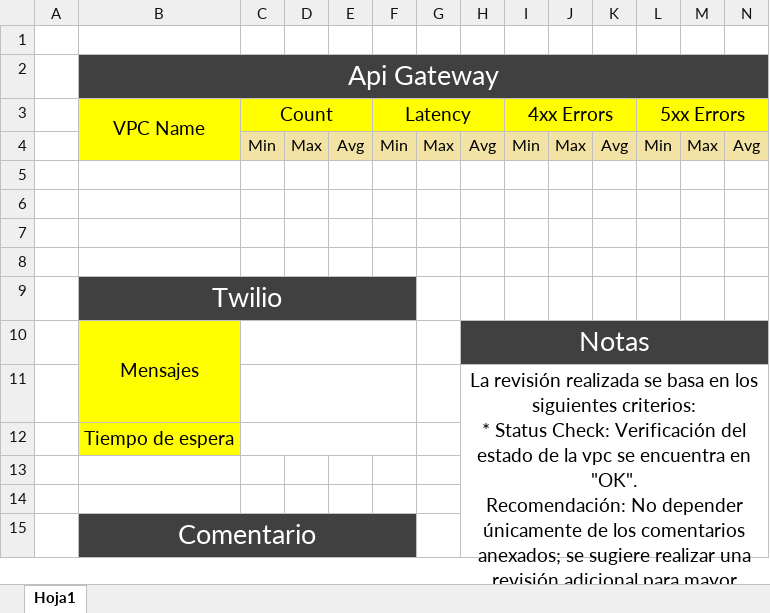
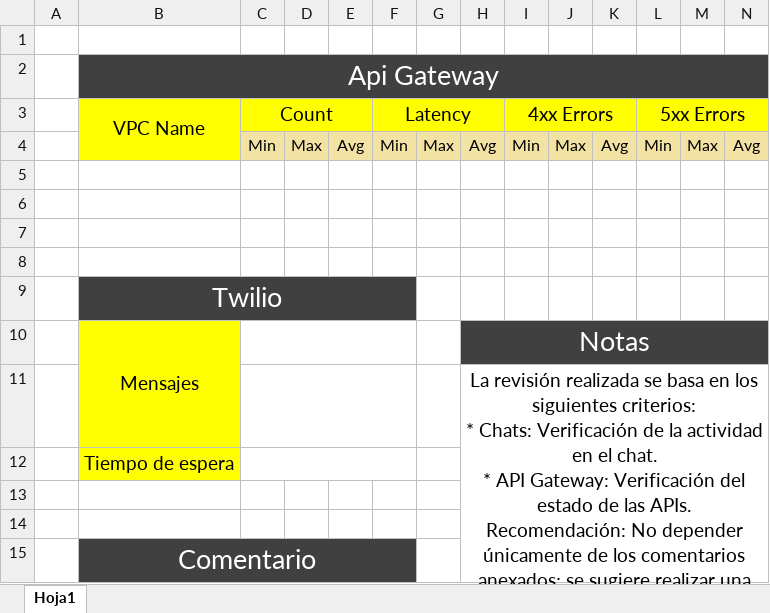
Before and after one commit to CintyaKarinaBanda/test, an Excel workbook: cotemar/CheckListCotemar.xlsx, sheet Hoja1, drawn as a sheet; values as stored, in another font and other column widths than the file's, no borders; ↵ is a line break in a cell; the diff names each change by its address in the sheet, - before the commit and + after, or states it on an @@ line.

Commit message:
Mejoras a la api

```diff
--- a/cotemar/CheckListCotemar.xlsx (sheet Hoja1)
+++ b/cotemar/CheckListCotemar.xlsx (sheet Hoja1)
-H11: …criterios: ↵ * Status Check: Verificación del estado de la vpc se encuentra en "OK". ↵ Recomendación: No depender únicamente de los comentarios anexados; se sugiere realizar una revisión adicional para mayor precisión.
+H11: …criterios: ↵ * Chats: Verificación de la actividad en el chat. ↵ * API Gateway: Verificación del estado de las APIs. ↵ Recomendación: No depender únicamente de los comentarios anexados; se sugiere realizar una revisión adicional del archivo Excel adjunto para mayor precisión en el análisis de métricas específicas.
```
